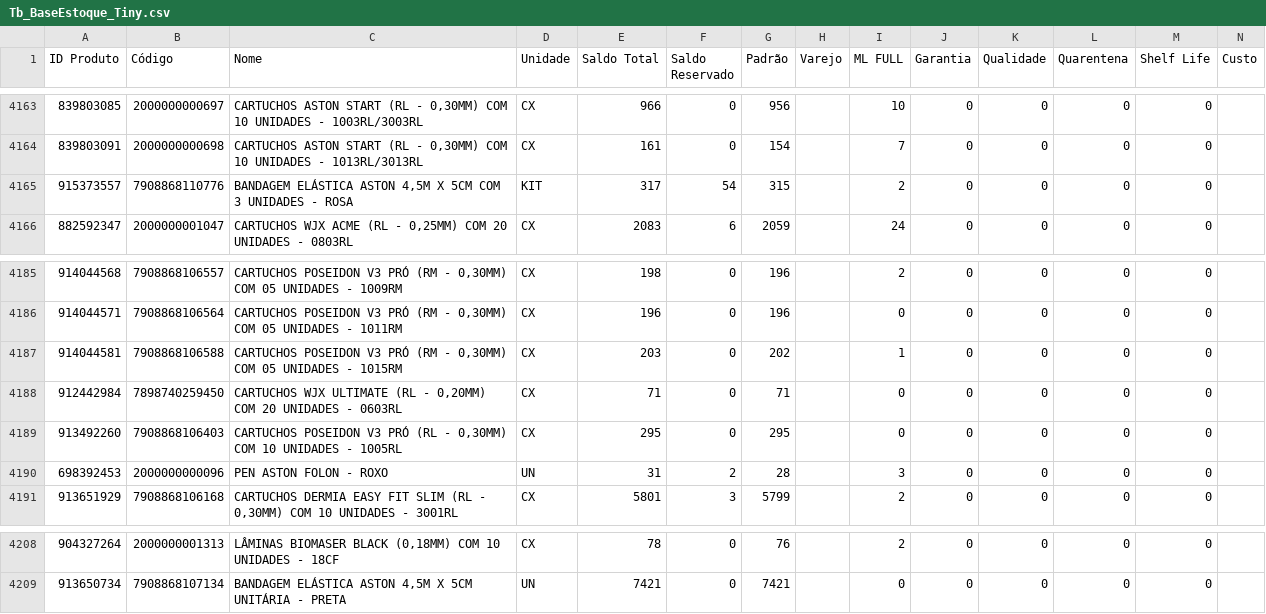
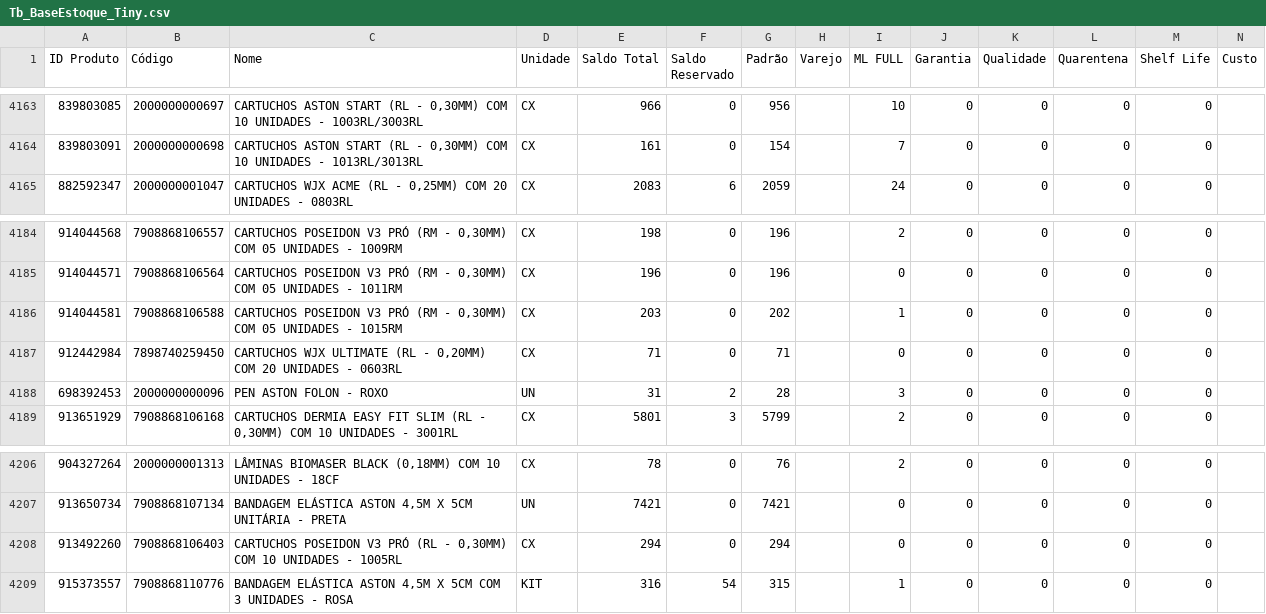
Before and after one commit to JhonatanAlmeida02/Pdg-Tiny-Importacoes, a CSV file: TB_bases/Tb_BaseEstoque_Tiny.csv, drawn as a sheet; only a part is shown, gaps mark what is left out; removed rows and columns are numbered as before the commit, all else as after; the diff names each change by its address in the sheet, - before the commit and + after, or states it on an @@ line.

```diff
--- a/TB_bases/Tb_BaseEstoque_Tiny.csv
+++ b/TB_bases/Tb_BaseEstoque_Tiny.csv
-row 4165: 915373557 | 7908868110776 | BANDAGEM ELÁSTICA ASTON 4,5M X 5CM COM 3 UNIDADES - ROSA | KIT | 317 | 54 | 315 |  | 2 | 0 | 0 | 0 | 0
-row 4189: 913492260 | 7908868106403 | CARTUCHOS POSEIDON V3 PRÓ (RL - 0,30MM) COM 10 UNIDADES - 1005RL | CX | 295 | 0 | 295 |  | 0 | 0 | 0 | 0 | 0
+row 4208: 913492260 | 7908868106403 | CARTUCHOS POSEIDON V3 PRÓ (RL - 0,30MM) COM 10 UNIDADES - 1005RL | CX | 294 | 0 | 294 |  | 0 | 0 | 0 | 0 | 0
+row 4209: 915373557 | 7908868110776 | BANDAGEM ELÁSTICA ASTON 4,5M X 5CM COM 3 UNIDADES - ROSA | KIT | 316 | 54 | 315 |  | 1 | 0 | 0 | 0 | 0
```
Also changed, not shown: 1 other file.
